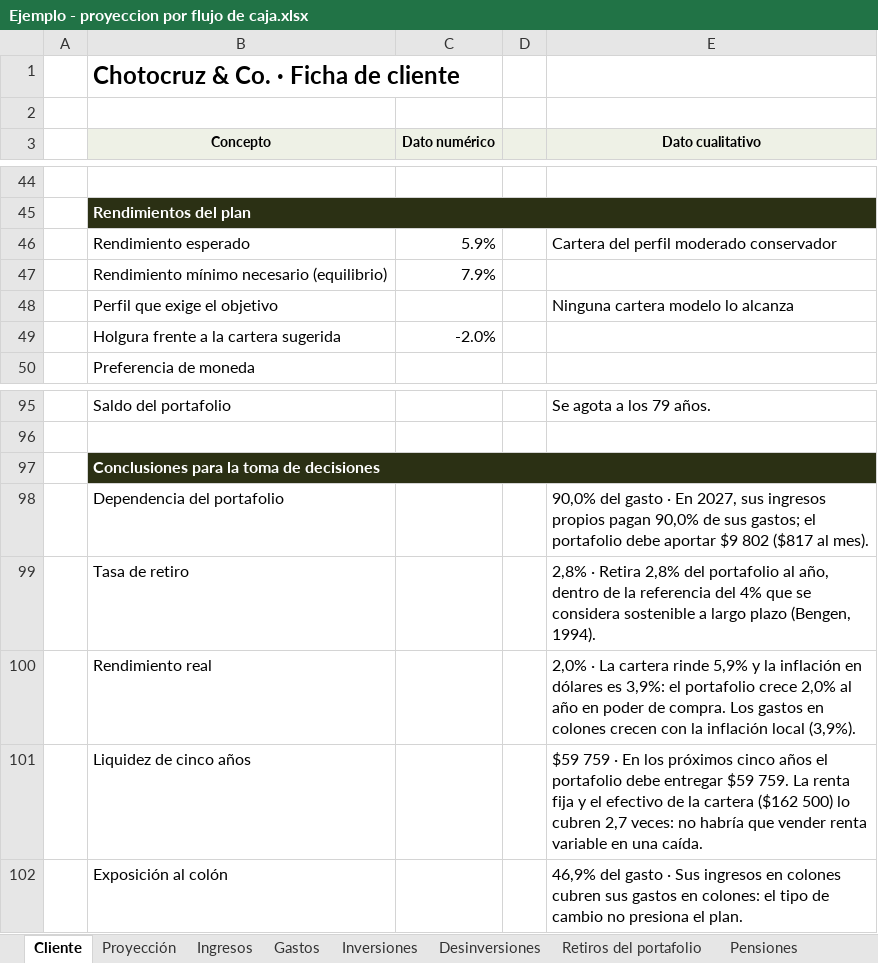
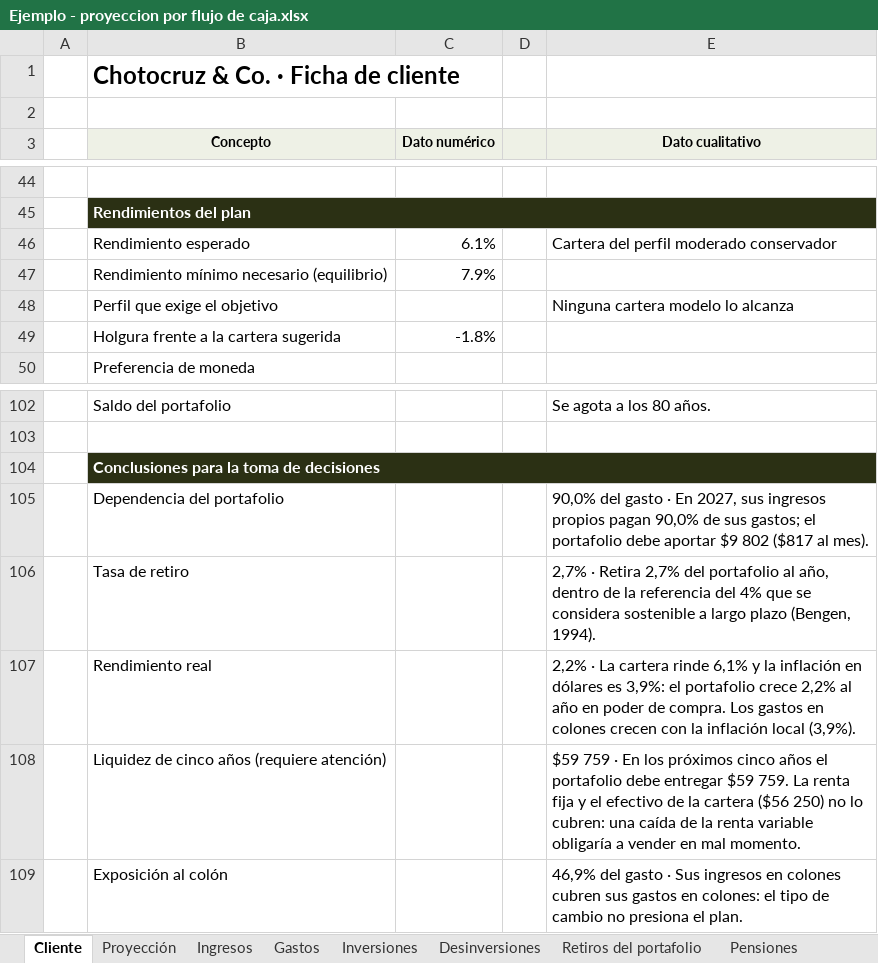
Before and after one commit to jzunigachoto/chotocruzco-FinancePlanning, an Excel workbook: Ejemplo - proyeccion por flujo de caja.xlsx, sheet Cliente, drawn as a sheet; only a part is shown, gaps mark what is left out; values as stored, in another font and other column widths than the file's, no borders; charts and pictures not drawn; addresses are those after the commit; the diff covers the shown part only; the diff names each change by its address in the sheet, - before the commit and + after, or states it on an @@ line.

```diff
--- a/Ejemplo - proyeccion por flujo de caja.xlsx (sheet Cliente)
+++ b/Ejemplo - proyeccion por flujo de caja.xlsx (sheet Cliente)
-C46 (Dato numérico): 5.9%
+C46 (Dato numérico): 6.1%
-C49 (Dato numérico): -2.0%
+C49 (Dato numérico): -1.8%
-E102 (Dato cualitativo): Se agota a los 79 años.
+E102 (Dato cualitativo): Se agota a los 80 años.
-E106 (Dato cualitativo): 2,8% · Retira 2,8% del portafolio…
+E106 (Dato cualitativo): 2,7% · Retira 2,7% del portafolio…
-E107 (Dato cualitativo): 2,0% · La cartera rinde 5,9% y la inflación en dólares es 3,9%: el portafolio crece 2,0% al año…
+E107 (Dato cualitativo): 2,2% · La cartera rinde 6,1% y la inflación en dólares es 3,9%: el portafolio crece 2,2% al año…
-B108 (Concepto): Liquidez de cinco años
+B108 (Concepto): Liquidez de cinco años (requiere atención)
-E108 (Dato cualitativo): …la cartera ($162 500) lo cubren 2,7 veces: no habría que vender renta variable en una caída.
+E108 (Dato cualitativo): …la cartera ($56 250) no lo cubren: una caída de la renta variable obligaría a vender en mal momento.
```
Also changed, not shown: 8 added rows, 1 removed row and 24 edited cells elsewhere in this sheet, sheet Proyección, sheet Inversiones, charts or pictures, plantilla_familias.xlsx, plantilla_instituciones.xlsx, 8 other files.
